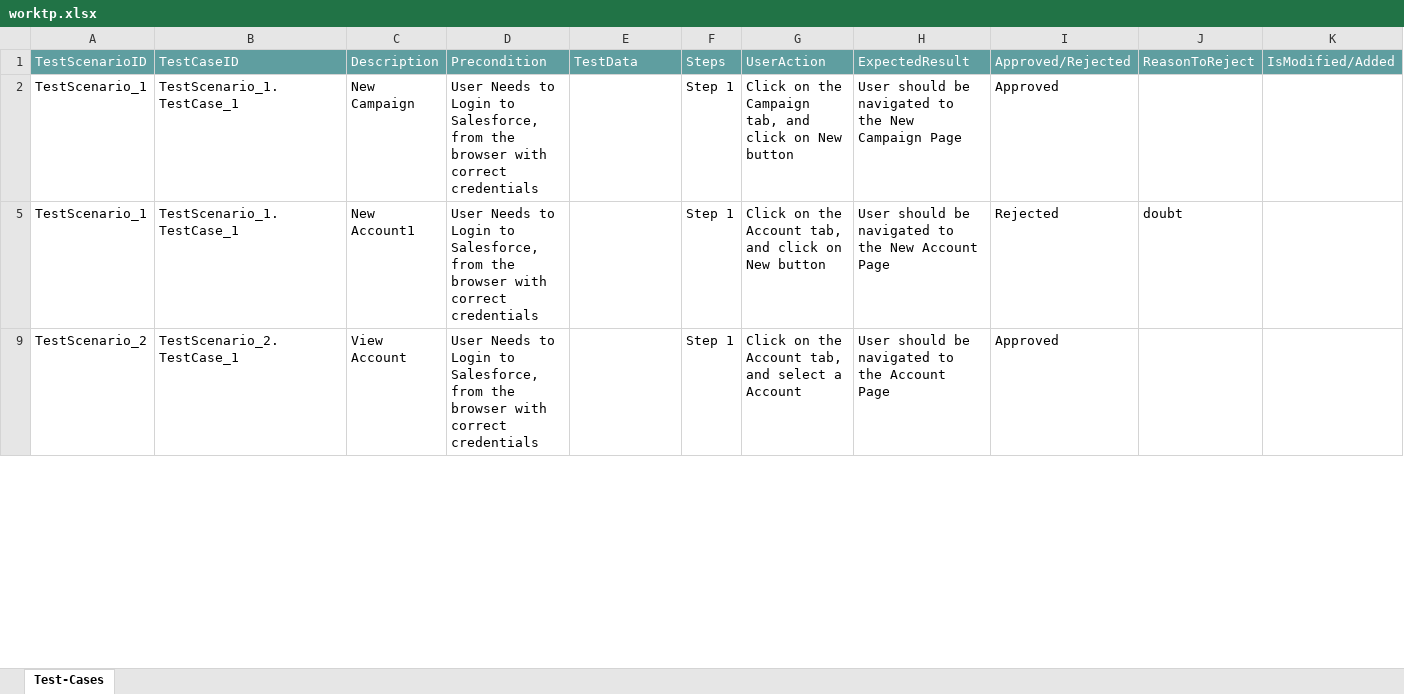
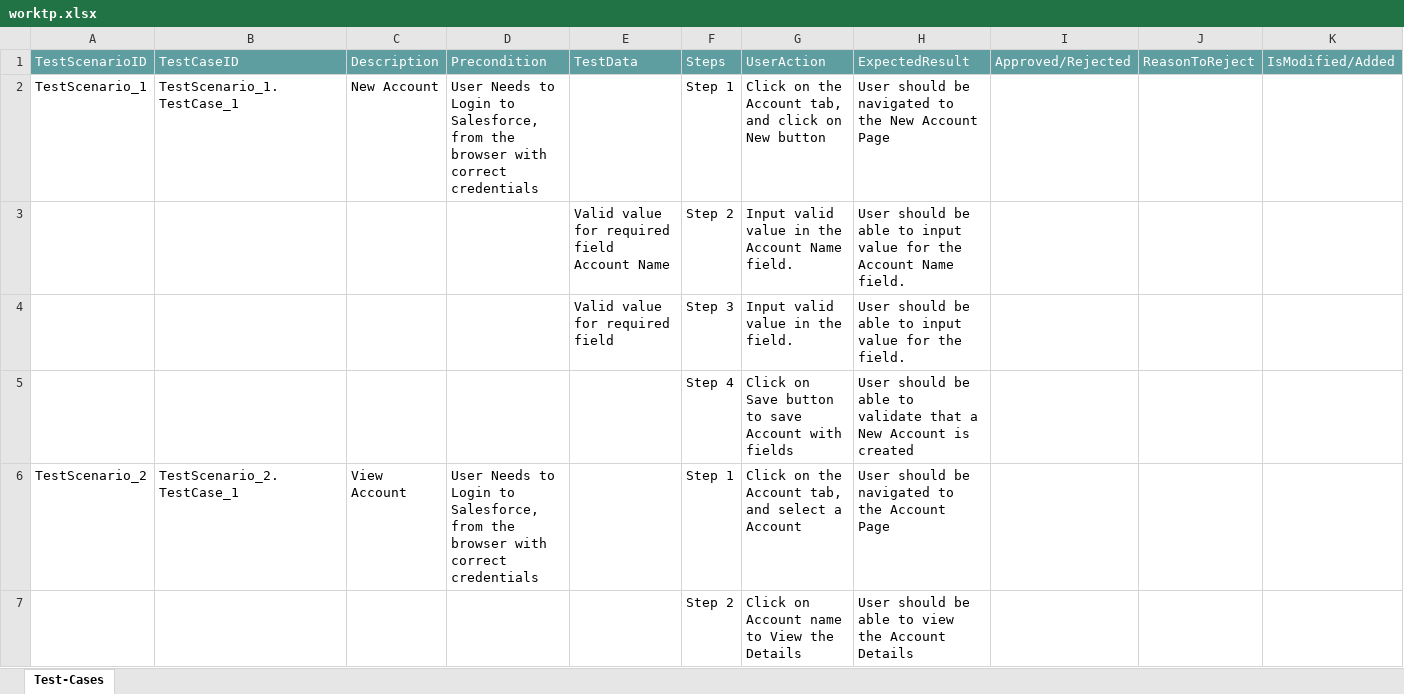
Before and after one commit to ShaikMohamedIrfan/work, an Excel workbook: worktp.xlsx, sheet Test-Cases, drawn as a sheet; only a part is shown; values as stored, in another font and other column widths than the file's, no borders; table styles not drawn; removed rows and columns are numbered as before the commit, all else as after; the diff covers the shown part only; the diff names each change by its address in the sheet, - before the commit and + after, or states it on an @@ line.

Commit message:
Initial Commit for Verification of Test cases

```diff
--- a/worktp.xlsx (sheet Test-Cases)
+++ b/worktp.xlsx (sheet Test-Cases)
-row 2: TestScenario_1 | TestScenario_1.TestCase_1 | New Campaign | User Needs to Login to Salesforce, from the browser with correct credentials |  | Step 1 | Click on the Campaign tab, and click on New button | User should be navigated to the New Campaign Page | Approved
-C2: New Account1
+C2: New Account
-I2: Rejected
+I2: (empty)
-J2: doubt
+J2: (empty)
@@ row 3 unhidden:  |  |  |  | Valid value for required field Account Name | Step 2 | Input valid value in the Account Name field. | User should be able to input value for the Account Name field. @@
@@ row 4 unhidden:  |  |  |  | Valid value for required field | Step 3 | Input valid value in the field. | User should be able to input value for the field. @@
@@ row 5 unhidden:  |  |  |  |  | Step 4 | Click on Save button to save Account with fields | User should be able to validate that a New Account is created @@
-I6: Approved
+I6: (empty)
@@ row 7 unhidden:  |  |  |  |  | Step 2 | Click on Account name to View the Details | User should be able to view the Account Details @@
```
Also changed, not shown: 5 hidden or unhidden rows and 3 edited cells elsewhere in this sheet, hidden cells.
